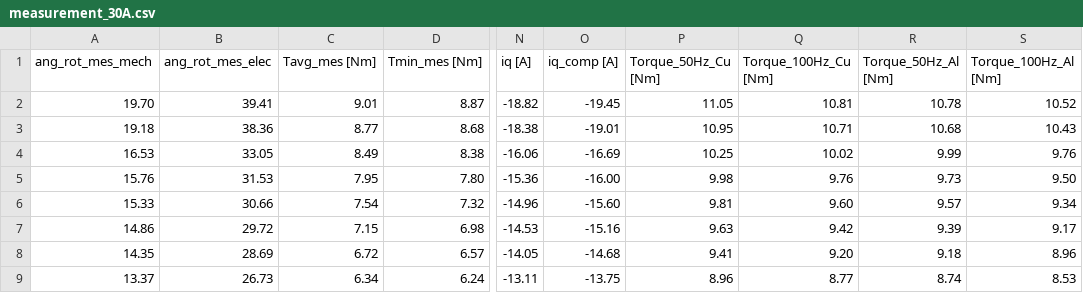
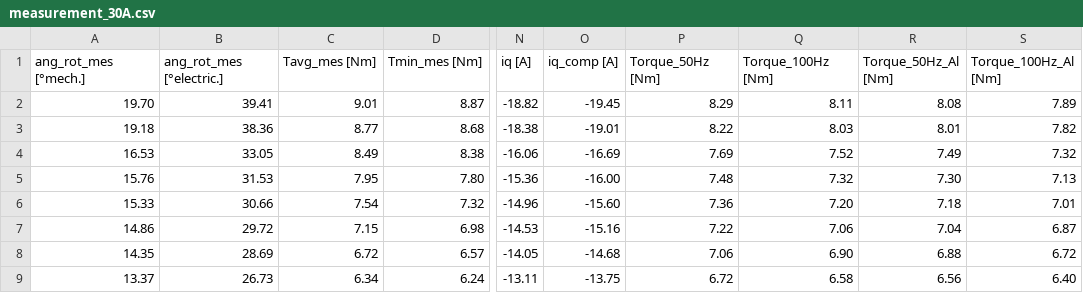
Before and after one commit to Toroid-project/SynRM, a CSV file: torque/static/measurement_30A.csv, drawn as a sheet; only a part is shown, gaps mark what is left out; the diff covers the shown part only; the diff names each change by its address in the sheet, - before the commit and + after, or states it on an @@ line.

```diff
--- a/torque/static/measurement_30A.csv
+++ b/torque/static/measurement_30A.csv
-A1: ang_rot_mes_mech
+A1: ang_rot_mes [°mech.]
-B1: ang_rot_mes_elec
+B1: ang_rot_mes [°electric.]
-P1: Torque_50Hz_Cu [Nm]
+P1: Torque_50Hz [Nm]
-Q1: Torque_100Hz_Cu [Nm]
+Q1: Torque_100Hz [Nm]
-P2 (Torque_50Hz [Nm]): 11.05
+P2 (Torque_50Hz [Nm]): 8.29
-Q2 (Torque_100Hz [Nm]): 10.81
+Q2 (Torque_100Hz [Nm]): 8.11
-R2 (Torque_50Hz_Al [Nm]): 10.78
+R2 (Torque_50Hz_Al [Nm]): 8.08
-S2 (Torque_100Hz_Al [Nm]): 10.52
+S2 (Torque_100Hz_Al [Nm]): 7.89
-P3 (Torque_50Hz [Nm]): 10.95
+P3 (Torque_50Hz [Nm]): 8.22
-Q3 (Torque_100Hz [Nm]): 10.71
+Q3 (Torque_100Hz [Nm]): 8.03
-R3 (Torque_50Hz_Al [Nm]): 10.68
+R3 (Torque_50Hz_Al [Nm]): 8.01
-S3 (Torque_100Hz_Al [Nm]): 10.43
+S3 (Torque_100Hz_Al [Nm]): 7.82
-P4 (Torque_50Hz [Nm]): 10.25
+P4 (Torque_50Hz [Nm]): 7.69
-Q4 (Torque_100Hz [Nm]): 10.02
+Q4 (Torque_100Hz [Nm]): 7.52
-R4 (Torque_50Hz_Al [Nm]): 9.99
+R4 (Torque_50Hz_Al [Nm]): 7.49
-S4 (Torque_100Hz_Al [Nm]): 9.76
+S4 (Torque_100Hz_Al [Nm]): 7.32
-P5 (Torque_50Hz [Nm]): 9.98
+P5 (Torque_50Hz [Nm]): 7.48
-Q5 (Torque_100Hz [Nm]): 9.76
+Q5 (Torque_100Hz [Nm]): 7.32
-R5 (Torque_50Hz_Al [Nm]): 9.73
+R5 (Torque_50Hz_Al [Nm]): 7.30
-S5 (Torque_100Hz_Al [Nm]): 9.50
+S5 (Torque_100Hz_Al [Nm]): 7.13
-P6 (Torque_50Hz [Nm]): 9.81
+P6 (Torque_50Hz [Nm]): 7.36
-Q6 (Torque_100Hz [Nm]): 9.60
+Q6 (Torque_100Hz [Nm]): 7.20
-R6 (Torque_50Hz_Al [Nm]): 9.57
+R6 (Torque_50Hz_Al [Nm]): 7.18
-S6 (Torque_100Hz_Al [Nm]): 9.34
+S6 (Torque_100Hz_Al [Nm]): 7.01
-P7 (Torque_50Hz [Nm]): 9.63
+P7 (Torque_50Hz [Nm]): 7.22
-Q7 (Torque_100Hz [Nm]): 9.42
+Q7 (Torque_100Hz [Nm]): 7.06
-R7 (Torque_50Hz_Al [Nm]): 9.39
+R7 (Torque_50Hz_Al [Nm]): 7.04
-S7 (Torque_100Hz_Al [Nm]): 9.17
+S7 (Torque_100Hz_Al [Nm]): 6.87
-P8 (Torque_50Hz [Nm]): 9.41
+P8 (Torque_50Hz [Nm]): 7.06
-Q8 (Torque_100Hz [Nm]): 9.20
+Q8 (Torque_100Hz [Nm]): 6.90
-R8 (Torque_50Hz_Al [Nm]): 9.18
+R8 (Torque_50Hz_Al [Nm]): 6.88
-S8 (Torque_100Hz_Al [Nm]): 8.96
+S8 (Torque_100Hz_Al [Nm]): 6.72
-P9 (Torque_50Hz [Nm]): 8.96
+P9 (Torque_50Hz [Nm]): 6.72
-Q9 (Torque_100Hz [Nm]): 8.77
+Q9 (Torque_100Hz [Nm]): 6.58
-R9 (Torque_50Hz_Al [Nm]): 8.74
+R9 (Torque_50Hz_Al [Nm]): 6.56
-S9 (Torque_100Hz_Al [Nm]): 8.53
+S9 (Torque_100Hz_Al [Nm]): 6.40
```
Also changed, not shown: 144 edited cells elsewhere in this file, torque/static/measurement_15A.csv, torque/static/measurement_20A.csv, 2 other files.
